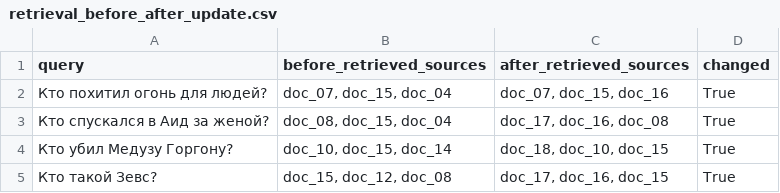
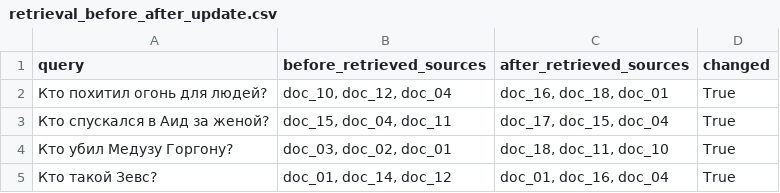
Before and after one commit to soalko/Artificial_Intelligence_Engineering, a CSV file: homeworks/HW14/artifacts/retrieval_before_after_update.csv, drawn as a sheet.

```diff
--- a/homeworks/HW14/artifacts/retrieval_before_after_update.csv
+++ b/homeworks/HW14/artifacts/retrieval_before_after_update.csv
@@ -1,5 +1,5 @@
 query,before_retrieved_sources,after_retrieved_sources,changed
-Кто похитил огонь для людей?,"doc_07, doc_15, doc_04","doc_07, doc_15, doc_16",True
-Кто спускался в Аид за женой?,"doc_08, doc_15, doc_04","doc_17, doc_16, doc_08",True
-Кто убил Медузу Горгону?,"doc_10, doc_15, doc_14","doc_18, doc_10, doc_15",True
-Кто такой Зевс?,"doc_15, doc_12, doc_08","doc_17, doc_16, doc_15",True
+Кто похитил огонь для людей?,"doc_10, doc_12, doc_04","doc_16, doc_18, doc_01",True
+Кто спускался в Аид за женой?,"doc_15, doc_04, doc_11","doc_17, doc_15, doc_04",True
+Кто убил Медузу Горгону?,"doc_03, doc_02, doc_01","doc_18, doc_11, doc_10",True
+Кто такой Зевс?,"doc_01, doc_14, doc_12","doc_01, doc_16, doc_04",True
```
Also changed, not shown: homeworks/HW14/artifacts/rag_examples.csv, homeworks/HW14/artifacts/retrieval_eval.csv, 2 other files.
